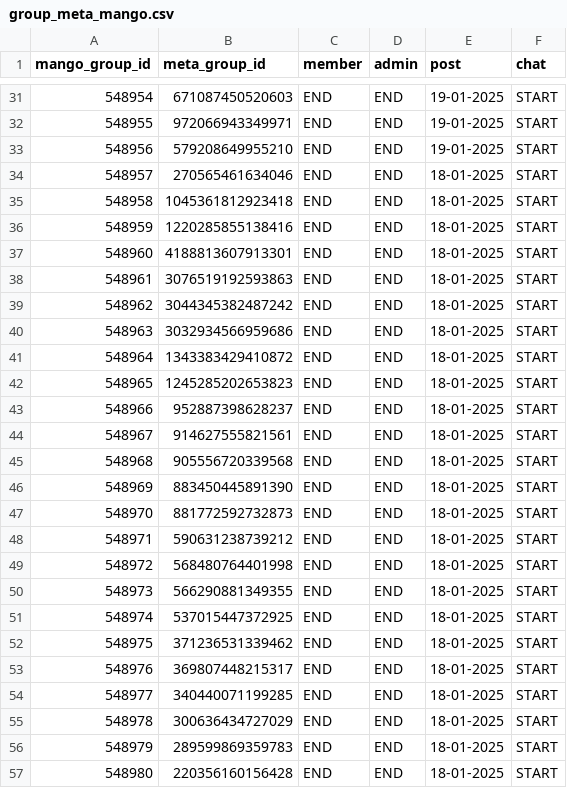
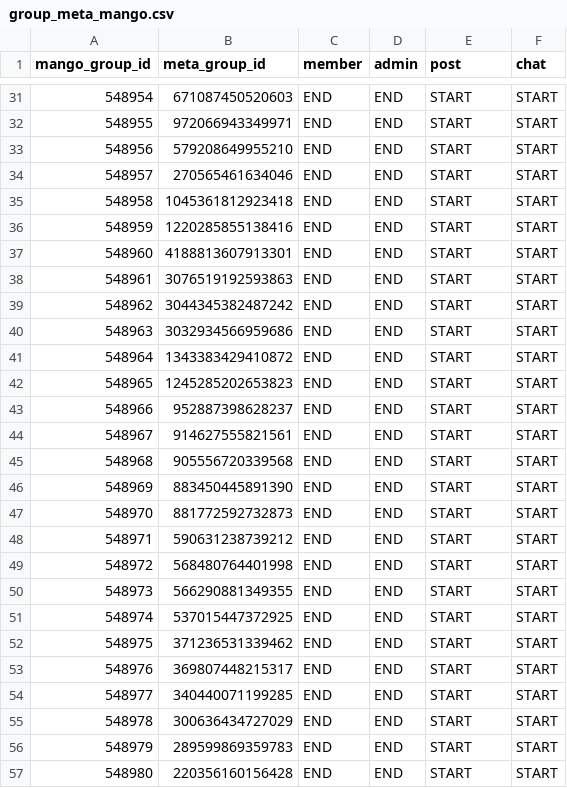
Before and after one commit to ankuratmango/WorkPlaceImportToMangoApps, a CSV file: WorkPlaceImportToMangoApps/importdata/group_meta_mango.csv, drawn as a sheet; only a part is shown, gaps mark what is left out; the diff covers the shown part only.

```diff
--- a/WorkPlaceImportToMangoApps/importdata/group_meta_mango.csv
+++ b/WorkPlaceImportToMangoApps/importdata/group_meta_mango.csv
@@ -31,27 +31,27 @@ mango_group_id,meta_group_id,member,admin,post,chat
-548954,671087450520603,END,END,19-01-2025,START
-548955,972066943349971,END,END,19-01-2025,START
-548956,579208649955210,END,END,19-01-2025,START
-548957,270565461634046,END,END,18-01-2025,START
-548958,1045361812923418,END,END,18-01-2025,START
-548959,1220285855138416,END,END,18-01-2025,START
-548960,4188813607913301,END,END,18-01-2025,START
-548961,3076519192593863,END,END,18-01-2025,START
-548962,3044345382487242,END,END,18-01-2025,START
-548963,3032934566959686,END,END,18-01-2025,START
-548964,1343383429410872,END,END,18-01-2025,START
-548965,1245285202653823,END,END,18-01-2025,START
-548966,952887398628237,END,END,18-01-2025,START
-548967,914627555821561,END,END,18-01-2025,START
-548968,905556720339568,END,END,18-01-2025,START
-548969,883450445891390,END,END,18-01-2025,START
-548970,881772592732873,END,END,18-01-2025,START
-548971,590631238739212,END,END,18-01-2025,START
-548972,568480764401998,END,END,18-01-2025,START
-548973,566290881349355,END,END,18-01-2025,START
-548974,537015447372925,END,END,18-01-2025,START
-548975,371236531339462,END,END,18-01-2025,START
-548976,369807448215317,END,END,18-01-2025,START
-548977,340440071199285,END,END,18-01-2025,START
-548978,300636434727029,END,END,18-01-2025,START
-548979,289599869359783,END,END,18-01-2025,START
-548980,220356160156428,END,END,18-01-2025,START
+548954,671087450520603,END,END,START,START
+548955,972066943349971,END,END,START,START
+548956,579208649955210,END,END,START,START
+548957,270565461634046,END,END,START,START
+548958,1045361812923418,END,END,START,START
+548959,1220285855138416,END,END,START,START
+548960,4188813607913301,END,END,START,START
+548961,3076519192593863,END,END,START,START
+548962,3044345382487242,END,END,START,START
+548963,3032934566959686,END,END,START,START
+548964,1343383429410872,END,END,START,START
+548965,1245285202653823,END,END,START,START
+548966,952887398628237,END,END,START,START
+548967,914627555821561,END,END,START,START
+548968,905556720339568,END,END,START,START
+548969,883450445891390,END,END,START,START
+548970,881772592732873,END,END,START,START
+548971,590631238739212,END,END,START,START
+548972,568480764401998,END,END,START,START
+548973,566290881349355,END,END,START,START
+548974,537015447372925,END,END,START,START
+548975,371236531339462,END,END,START,START
+548976,369807448215317,END,END,START,START
+548977,340440071199285,END,END,START,START
+548978,300636434727029,END,END,START,START
+548979,289599869359783,END,END,START,START
+548980,220356160156428,END,END,START,START
```
Also changed, not shown: 9 removed rows and 38 edited cells elsewhere in this file, 1 other file.
